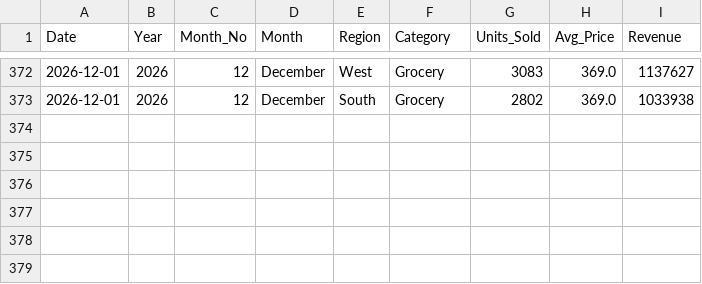
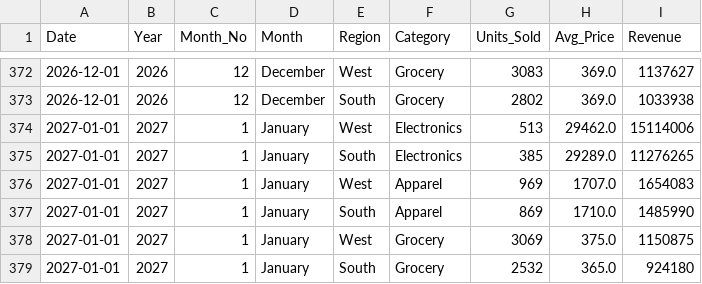
Before and after one commit to pratikdhruv-hub/powerbi-sales-forecasting, a CSV file: data/sales_data.csv, drawn as a sheet; only a part is shown, gaps mark what is left out.

```diff
--- a/data/sales_data.csv
+++ b/data/sales_data.csv
@@ -373 +373,7 @@ Date,Year,Month_No,Month,Region,Category,Units_Sold,Avg_Price,Revenue
 2026-12-01,2026,12,December,South,Grocery,2802,369.0,1033938
+2027-01-01,2027,1,January,West,Electronics,513,29462.0,15114006
+2027-01-01,2027,1,January,South,Electronics,385,29289.0,11276265
+2027-01-01,2027,1,January,West,Apparel,969,1707.0,1654083
+2027-01-01,2027,1,January,South,Apparel,869,1710.0,1485990
+2027-01-01,2027,1,January,West,Grocery,3069,375.0,1150875
+2027-01-01,2027,1,January,South,Grocery,2532,365.0,924180
```
